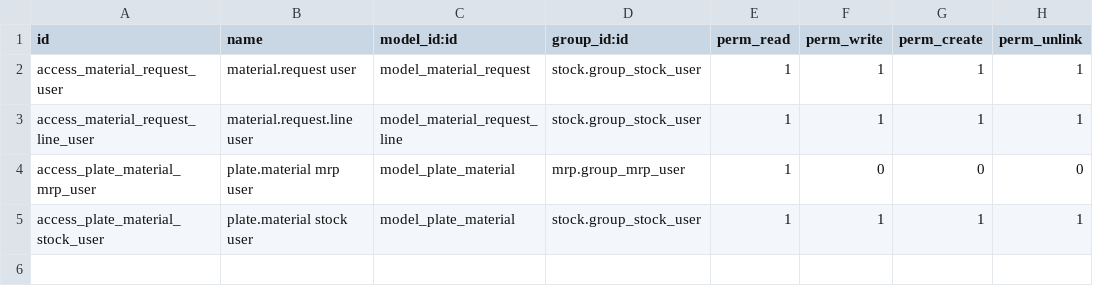
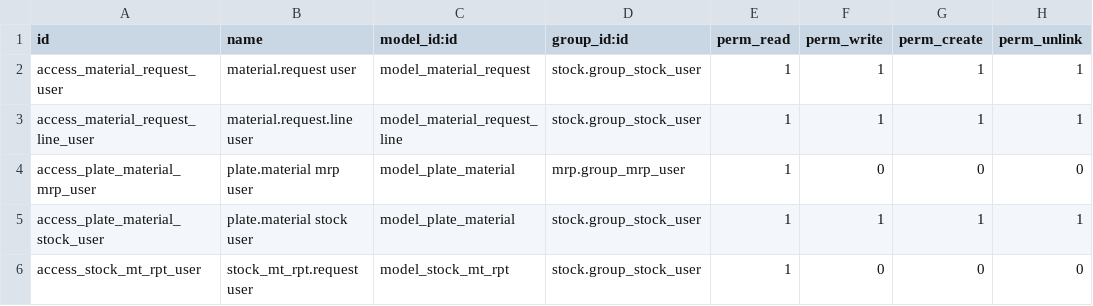
Before and after one commit to hoangtk/metrotowtruck, a CSV file: metro_stock/security/ir.model.access.csv, drawn as a sheet.

Commit message:
Improve the 'material request/return line's function, use the db view by report to solve the department_id missing group issue

```diff
--- a/metro_stock/security/ir.model.access.csv
+++ b/metro_stock/security/ir.model.access.csv
@@ -5 +5,2 @@ access_plate_material_mrp_user,plate.material mrp user,model_plate_material,mrp.
 access_plate_material_stock_user,plate.material stock user,model_plate_material,stock.group_stock_user,1,1,1,1
+access_stock_mt_rpt_user,stock_mt_rpt.request user,model_stock_mt_rpt,stock.group_stock_user,1,0,0,0
```
Also changed, not shown: 6 other files.
